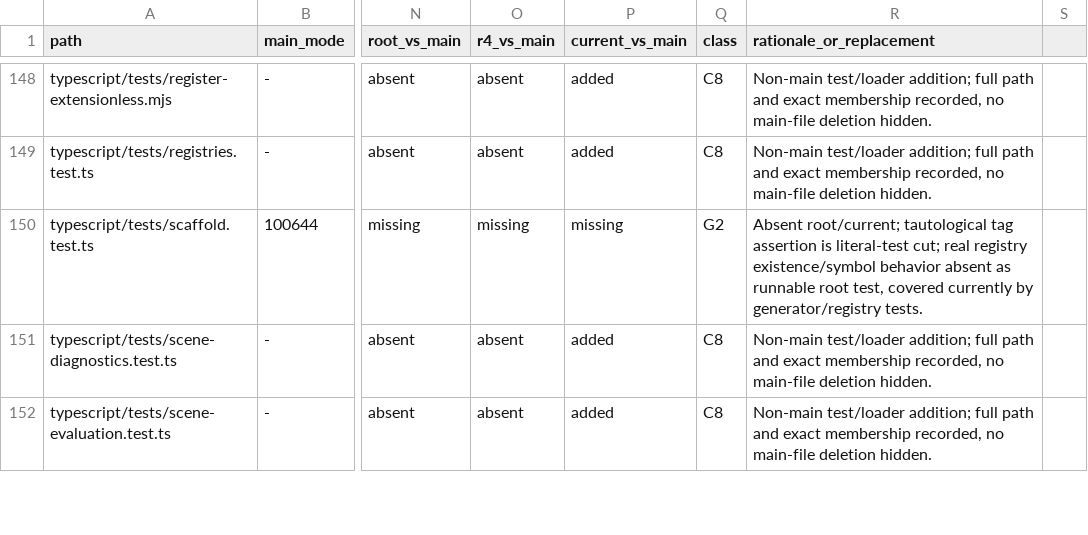
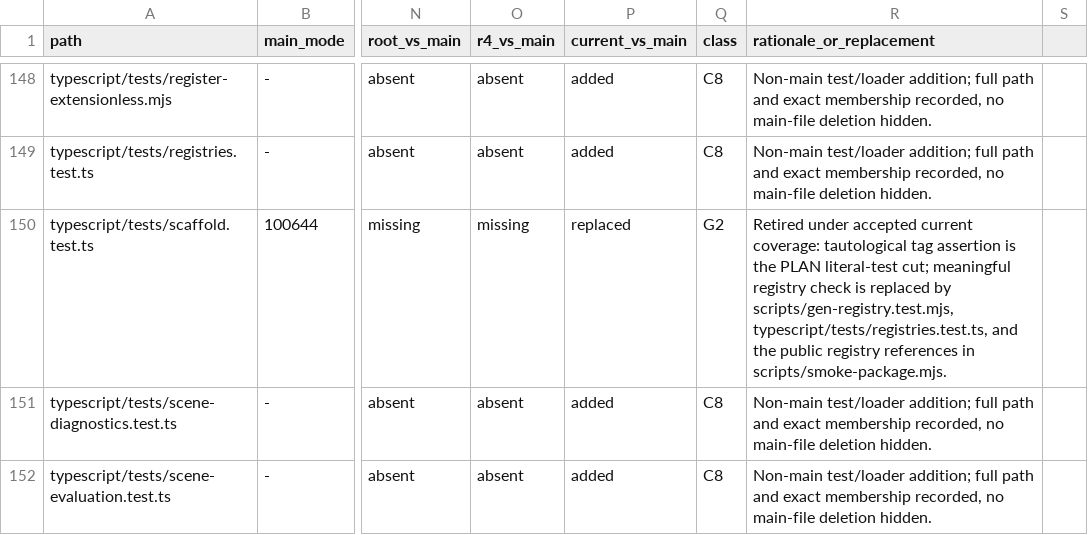
Before and after one commit to AstridPseudon/timeline-hub, a TSV file: hub/design/composition-root-join-files.tsv, drawn as a sheet; only a part is shown, gaps mark what is left out; the diff covers the shown part only; the diff names each change by its address in the sheet, - before the commit and + after, or states it on an @@ line.

```diff
--- a/hub/design/composition-root-join-files.tsv
+++ b/hub/design/composition-root-join-files.tsv
-P150 (current_vs_main): missing
+P150 (current_vs_main): replaced
-R150 (rationale_or_replacement): Absent root/current; tautological tag assertion is literal-test cut; real registry existence/symbol behavior absent as runnable root test, covered currently by generator/registry tests.
+R150 (rationale_or_replacement): Retired under accepted current coverage: tautological tag assertion is the PLAN literal-test cut; meaningful registry check is replaced by scripts/gen-registry.test.mjs, typescript/tests/registries.test.ts, and the public registry references in scripts/smoke-package.mjs.
```
Also changed, not shown: 8 edited cells elsewhere in this file, 30 other files.
